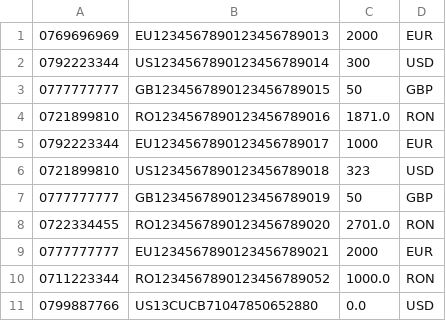
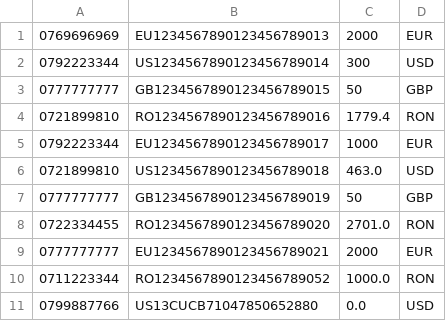
Before and after one commit to leviaici/cashedUpCoon, a CSV file: INTELLIJ/cashedUpCoon/src/main/resources/accounts_test.csv, drawn as a sheet.

```diff
--- a/INTELLIJ/cashedUpCoon/src/main/resources/accounts_test.csv
+++ b/INTELLIJ/cashedUpCoon/src/main/resources/accounts_test.csv
@@ -3,5 +3,5 @@
 0777777777,GB1234567890123456789015,50,GBP
-0721899810,RO1234567890123456789016,1871.0,RON
+0721899810,RO1234567890123456789016,1779.4,RON
 0792223344,EU1234567890123456789017,1000,EUR
-0721899810,US1234567890123456789018,323,USD
+0721899810,US1234567890123456789018,463.0,USD
 0777777777,GB1234567890123456789019,50,GBP
```
Also changed, not shown: INTELLIJ/cashedUpCoon/src/main/resources/savings_accounts_test.csv, INTELLIJ/cashedUpCoon/src/main/resources/transactions_test.csv, 3 other files.
